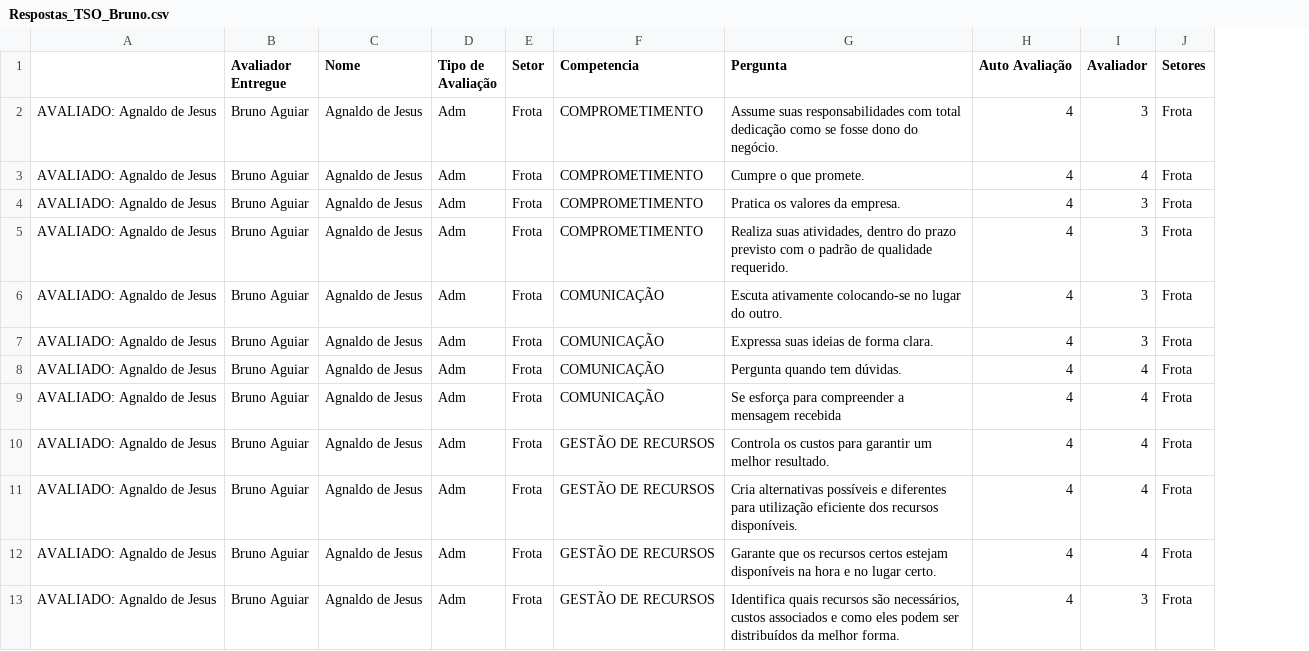
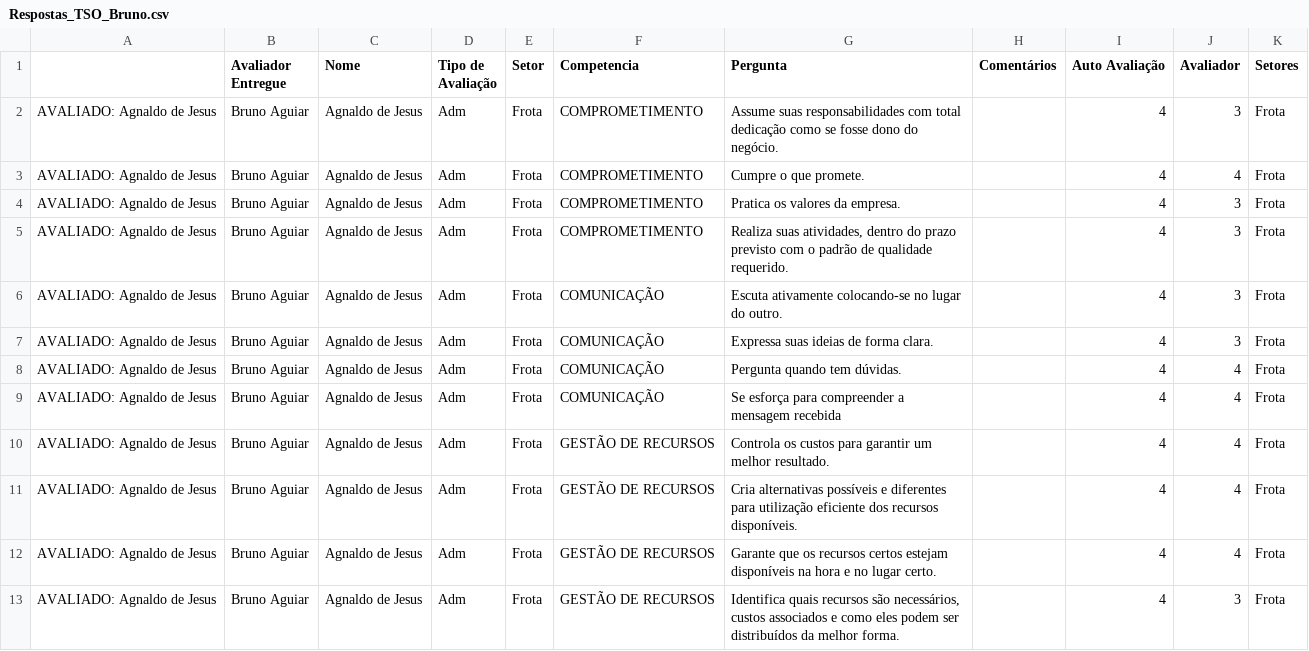
Before and after one commit to Danipag4/TSO_Bruno, a CSV file: Respostas_TSO_Bruno.csv, drawn as a sheet; only a part is shown; the diff names each change by its address in the sheet, - before the commit and + after, or states it on an @@ line.

```diff
--- a/Respostas_TSO_Bruno.csv
+++ b/Respostas_TSO_Bruno.csv
+column H (Comentários), empty
```
Also changed, not shown: 1 other file.
